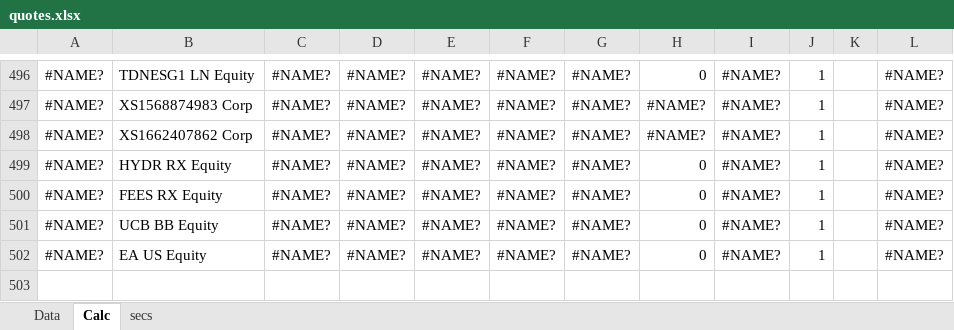
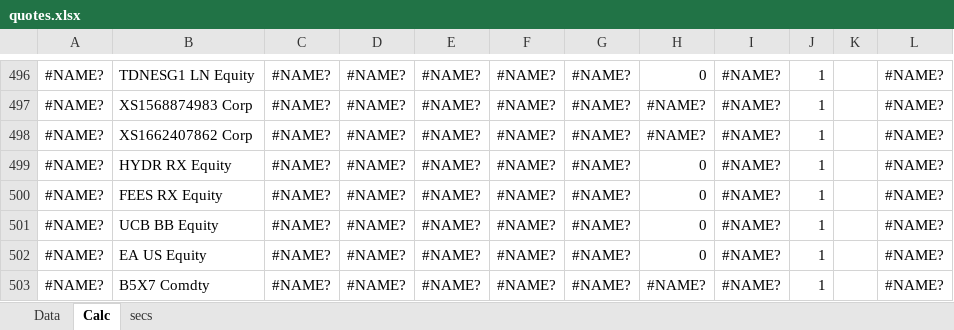
Before and after one commit to zuoqin/sberpb, an Excel workbook: sberapi/DB/quotes.xlsx, sheet Calc, drawn as a sheet; only a part is shown, gaps mark what is left out; values as stored, in another font and other column widths than the file's, no borders; the diff names each change by its address in the sheet, - before the commit and + after, or states it on an @@ line.

```diff
--- a/sberapi/DB/quotes.xlsx (sheet Calc)
+++ b/sberapi/DB/quotes.xlsx (sheet Calc)
+row 503: #NAME? | B5X7 Comdty | #NAME? | #NAME? | #NAME? | #NAME? | #NAME? | #NAME? | #NAME? | 1 |  | #NAME?
```
Also changed, not shown: sheet Data, upload.xlsm, 12 other files.
